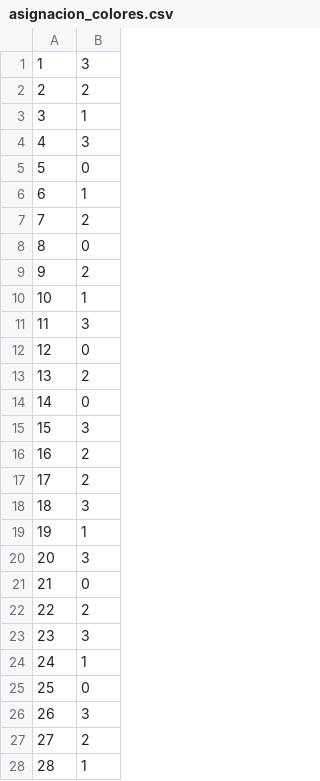
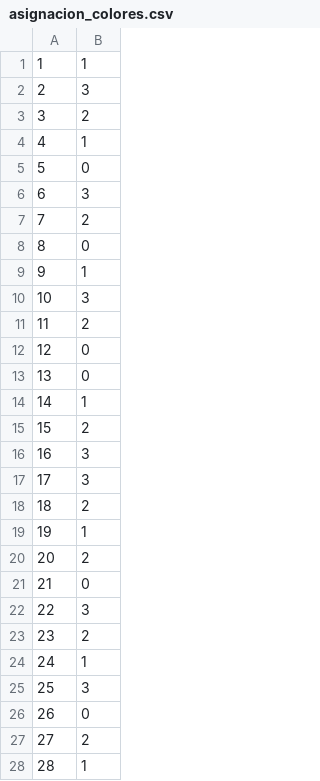
Before and after one commit to hpc-cecal-uy/cursoAE, a CSV file: MapColouring/ecj/ec/app/mapcolouring/asignacion_colores.csv, drawn as a sheet; only a part is shown; the diff covers the shown part only.

```diff
--- a/MapColouring/ecj/ec/app/mapcolouring/asignacion_colores.csv
+++ b/MapColouring/ecj/ec/app/mapcolouring/asignacion_colores.csv
@@ -1,27 +1,27 @@
-1,3
-2,2
-3,1
-4,3
+1,1
+2,3
+3,2
+4,1
 5,0
-6,1
+6,3
 7,2
 8,0
-9,2
-10,1
-11,3
+9,1
+10,3
+11,2
 12,0
-13,2
-14,0
-15,3
-16,2
-17,2
-18,3
+13,0
+14,1
+15,2
+16,3
+17,3
+18,2
 19,1
-20,3
+20,2
 21,0
-22,2
-23,3
+22,3
+23,2
 24,1
-25,0
-26,3
+25,3
+26,0
 27,2
```
Also changed, not shown: 24 edited cells elsewhere in this file, 3 other files.
